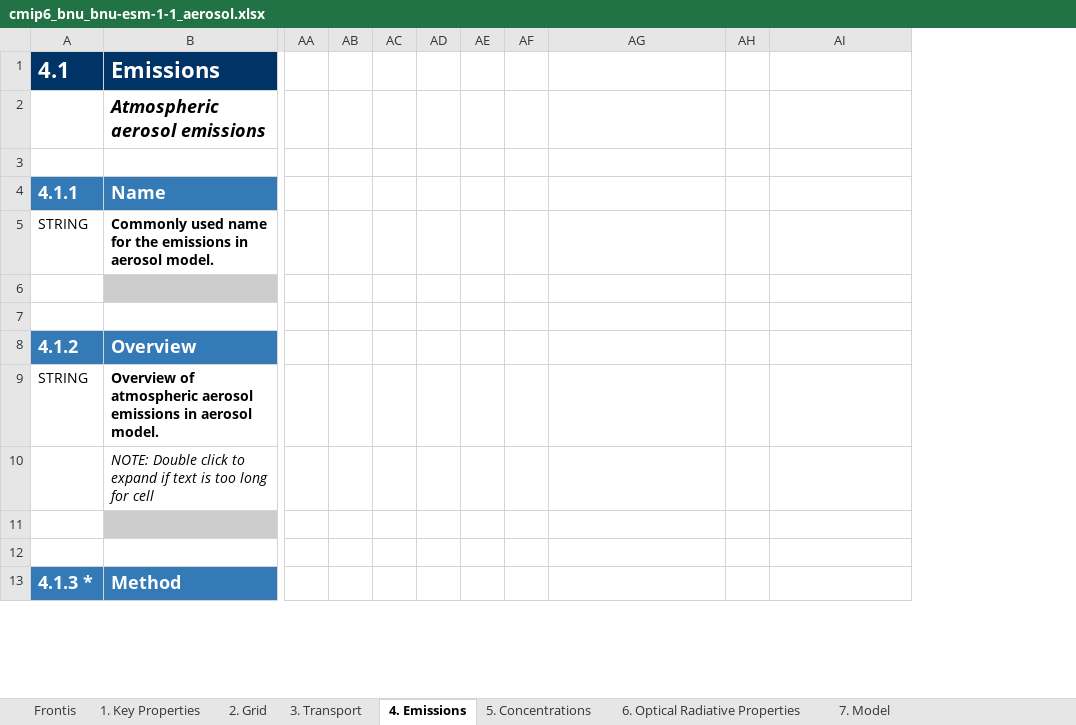
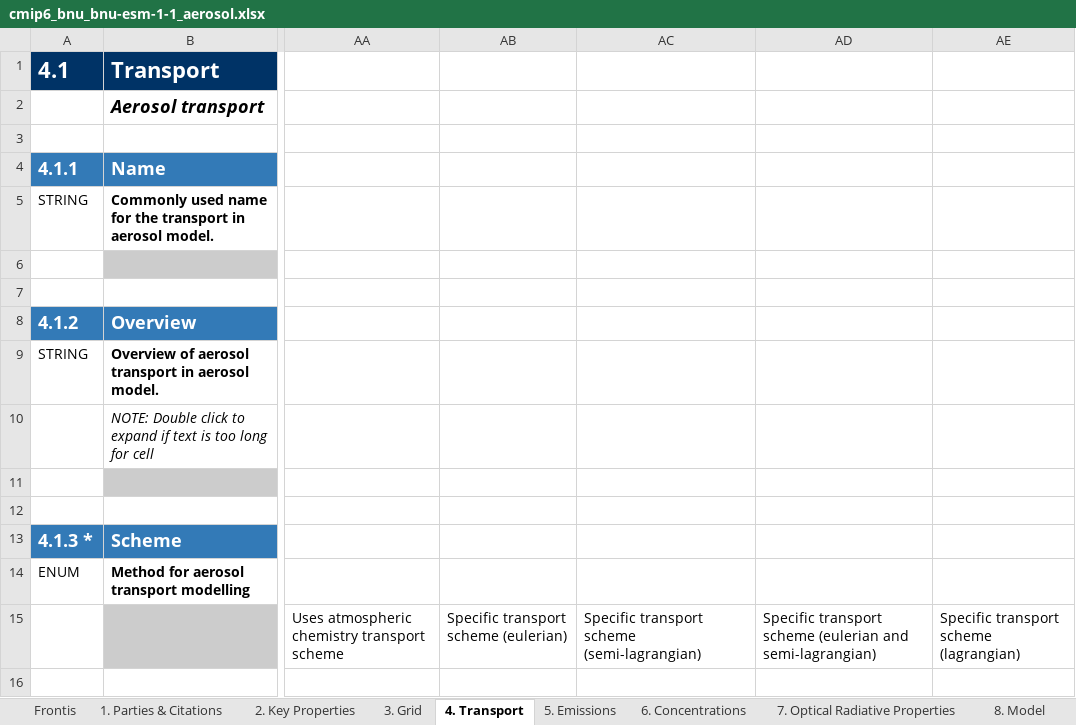
Before and after one commit to ES-DOC-INSTITUTIONAL/bnu, an Excel workbook: cmip6/models/bnu-esm-1-1/cmip6_bnu_bnu-esm-1-1_aerosol.xlsx, sheet 4. Transport, drawn as a sheet; only a part is shown, gaps mark what is left out; values as stored, in another font and other column widths than the file's, no borders; removed rows and columns are numbered as before the commit, all else as after; rows hold the shown columns only; the diff covers the shown part only; the diff names each change by its address in the sheet, - before the commit and + after, or states it on an @@ line.

```diff
--- a/cmip6/models/bnu-esm-1-1/cmip6_bnu_bnu-esm-1-1_aerosol.xlsx (sheet 4. Transport)
+++ b/cmip6/models/bnu-esm-1-1/cmip6_bnu_bnu-esm-1-1_aerosol.xlsx (sheet 4. Transport)
-sheet tab: 1. Key Properties
+sheet tab: 1. Parties & Citations
-sheet tab: 2. Grid
+sheet tab: 2. Key Properties
-sheet tab: 3. Transport
+sheet tab: 3. Grid
-sheet tab: 4. Emissions
+sheet tab: 4. Transport
-sheet tab: 5. Concentrations
+sheet tab: 5. Emissions
-sheet tab: 6. Optical Radiative Properties
+sheet tab: 6. Concentrations
-sheet tab: 7. Model
+sheet tab: 7. Optical Radiative Properties
+sheet tab: 8. Model
-column AA, empty
-column AB, empty
-column AC, empty
-column AD, empty
-column AE, empty
-column AF, empty
+column AA, empty
+column AB, empty
+column AC, empty
-column AH, empty
-B1: Emissions
+B1: Transport
-B2: Atmospheric aerosol emissions
+B2: Aerosol transport
-B5: …for the emissions in aerosol…
+B5: …for the transport in aerosol…
-B9: Overview of atmospheric aerosol emissions in aerosol…
+B9: Overview of aerosol transport in aerosol…
-B13: Method
+B13: Scheme
+row 14: ENUM | Method for aerosol transport modelling
+row 15:  |  | Uses atmospheric chemistry transport scheme | Specific transport scheme (eulerian) | Specific transport scheme (semi-lagrangian) | Specific transport scheme (eulerian and semi-lagrangian) | Specific transport scheme (lagrangian)
+row 16: (empty)
```
Also changed, not shown: 5 added rows, 31 removed rows, 1 moved row and 1 edited cell elsewhere in this sheet, sheet 1. Parties & Citations, sheet 2. Key Properties, sheet 6. Concentrations, sheet 7. Optical Radiative Properties, sheet 3. Grid, sheet 5. Emissions, 1 more sheet, hidden cells, cmip6/models/bnu-esm-1-1/cmip6_bnu_bnu-esm-1-1_atmos.xlsx, cmip6/models/bnu-esm-1-1/cmip6_bnu_bnu-esm-1-1_land.xlsx, 4 other files.
